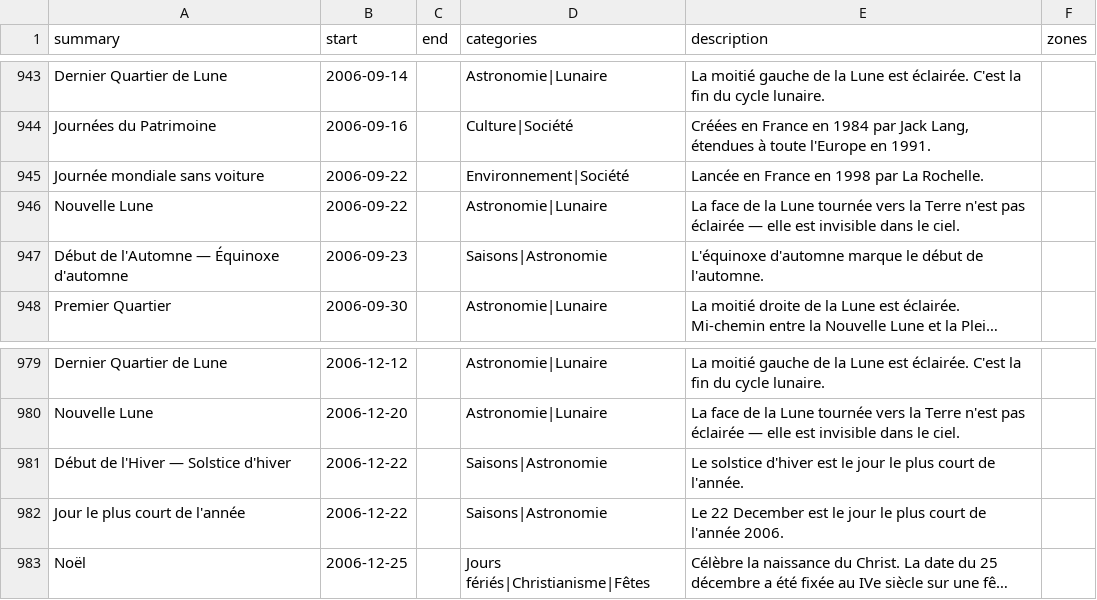
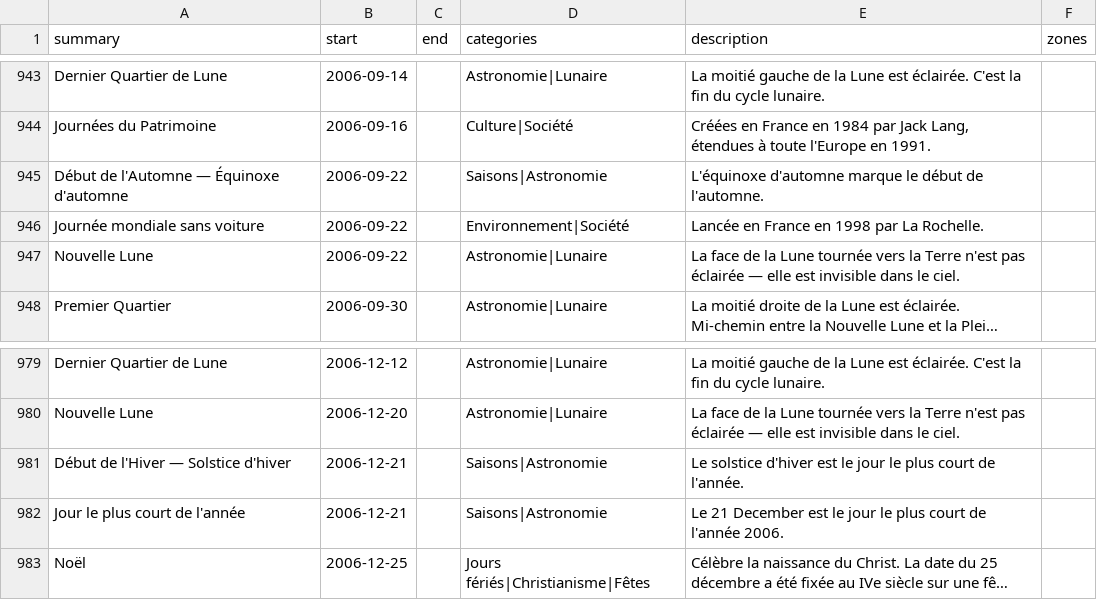
Before and after one commit to TiboTsr/calendrier-france-ics, a CSV file: calendrier.csv, drawn as a sheet; only a part is shown, gaps mark what is left out; long unchanged cells end in …; removed rows and columns are numbered as before the commit, all else as after; the diff names each change by its address in the sheet, - before the commit and + after, or states it on an @@ line.

```diff
--- a/calendrier.csv
+++ b/calendrier.csv
+row 945: Début de l'Automne — Équinoxe d'automne | 2006-09-22 |  | Saisons|Astronomie | L'équinoxe d'automne marque le début de l'automne.
-row 947: Début de l'Automne — Équinoxe d'automne | 2006-09-23 |  | Saisons|Astronomie | L'équinoxe d'automne marque le début de l'automne.
-B981:B982 (start): 2006-12-22
+B981:B982 (start): 2006-12-21
-E982 (description): Le 22 December est…
+E982 (description): Le 21 December est…
```
Also changed, not shown: 11 other files.
